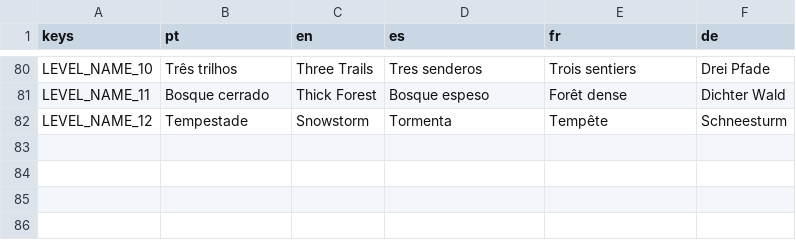
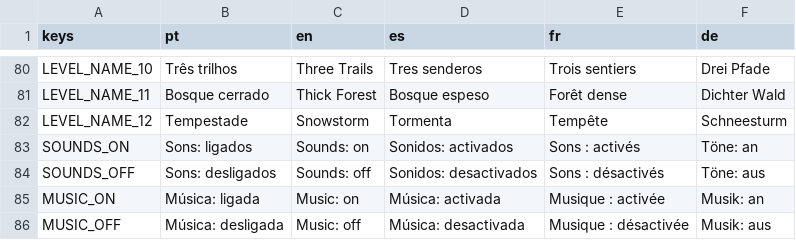
Before and after one commit to tomasmota77/pegadas-na-neve, a CSV file: data/traducoes.csv, drawn as a sheet; only a part is shown, gaps mark what is left out; the diff names each change by its address in the sheet, - before the commit and + after, or states it on an @@ line.

```diff
--- a/data/traducoes.csv
+++ b/data/traducoes.csv
+row 83: SOUNDS_ON | Sons: ligados | Sounds: on | Sonidos: activados | Sons : activés | Töne: an
+row 84: SOUNDS_OFF | Sons: desligados | Sounds: off | Sonidos: desactivados | Sons : désactivés | Töne: aus
+row 85: MUSIC_ON | Música: ligada | Music: on | Música: activada | Musique : activée | Musik: an
+row 86: MUSIC_OFF | Música: desligada | Music: off | Música: desactivada | Musique : désactivée | Musik: aus
```
Also changed, not shown: 18 other files.
